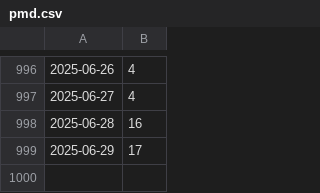
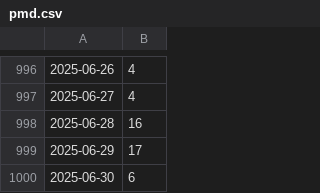
Before and after one commit to kijimaD/roam-ui, a CSV file: pages/pmd.csv, drawn as a sheet; only a part is shown, gaps mark what is left out; the diff names each change by its address in the sheet, - before the commit and + after, or states it on an @@ line.

```diff
--- a/pages/pmd.csv
+++ b/pages/pmd.csv
+row 1000: 2025-06-30 | 6
```
Also changed, not shown: 5 other files.
